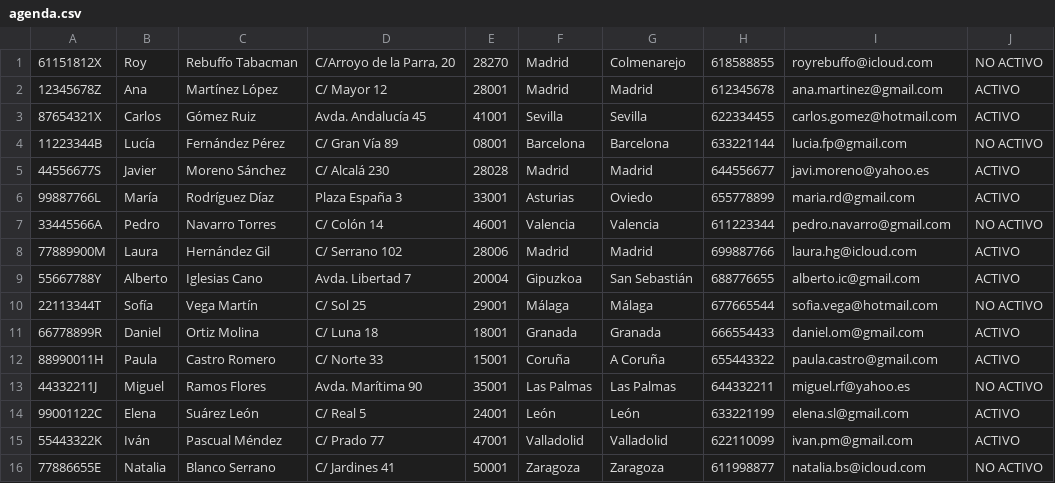
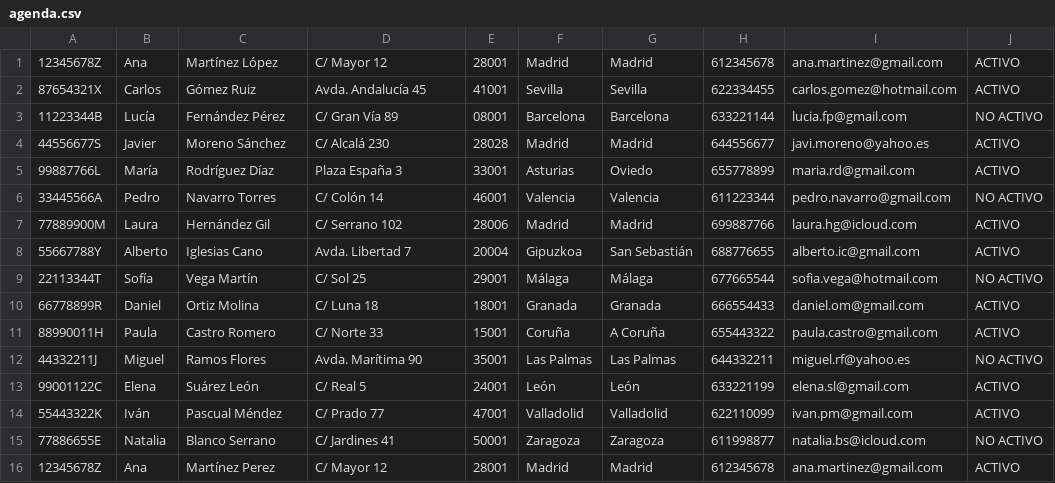
Before and after one commit to Roy-Rebuffo/Python, a CSV file: Agenda/Data/agenda.csv, drawn as a sheet.

Commit message:
add fin ejercicio Agenda

```diff
--- a/Agenda/Data/agenda.csv
+++ b/Agenda/Data/agenda.csv
@@ -1,2 +1 @@
-61151812X;Roy;Rebuffo Tabacman;C/Arroyo de la Parra, 20;28270;Madrid;Colmenarejo;618588855;royrebuffo@icloud.com;NO ACTIVO
 12345678Z;Ana;Martínez López;C/ Mayor 12;28001;Madrid;Madrid;612345678;ana.martinez@gmail.com;ACTIVO
@@ -16 +15,2 @@
 77886655E;Natalia;Blanco Serrano;C/ Jardines 41;50001;Zaragoza;Zaragoza;611998877;natalia.bs@icloud.com;NO ACTIVO
+12345678Z;Ana;Martínez Perez;C/ Mayor 12;28001;Madrid;Madrid;612345678;ana.martinez@gmail.com;ACTIVO
```
Also changed, not shown: 4 other files.
